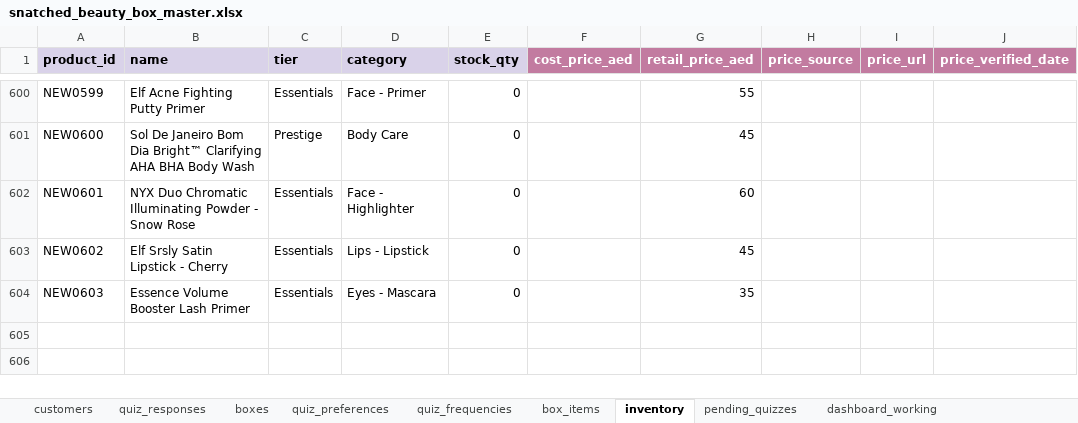
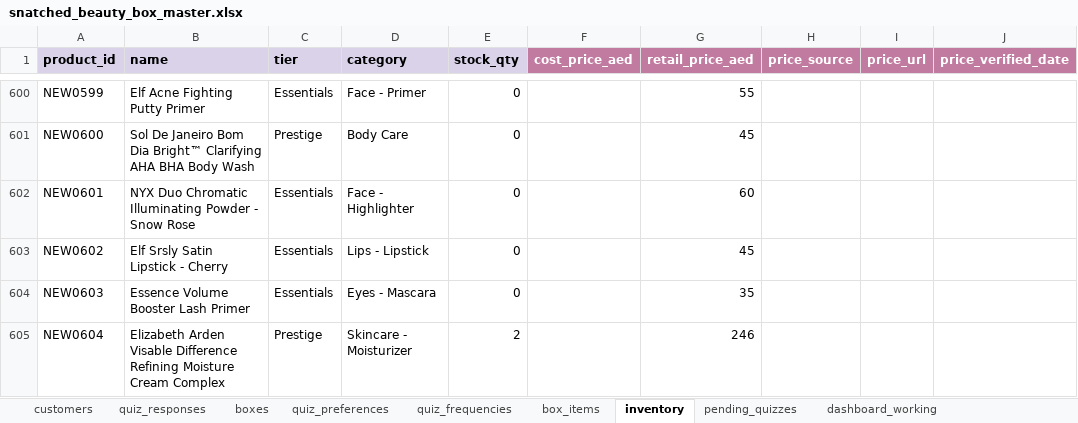
Before and after one commit to anisanaeem2994-bot/snatched-recommend-engine, an Excel workbook: snatched_beauty_box_master.xlsx, sheet inventory, drawn as a sheet; only a part is shown, gaps mark what is left out; values as stored, in another font and other column widths than the file's, no borders; the diff names each change by its address in the sheet, - before the commit and + after, or states it on an @@ line.

Commit message:
Auto-save after approval/change

```diff
--- a/snatched_beauty_box_master.xlsx (sheet inventory)
+++ b/snatched_beauty_box_master.xlsx (sheet inventory)
+row 605: NEW0604 | Elizabeth Arden Visable Difference Refining Moisture Cream Complex | Prestige | Skincare - Moisturizer | 2 |  | 246
```
